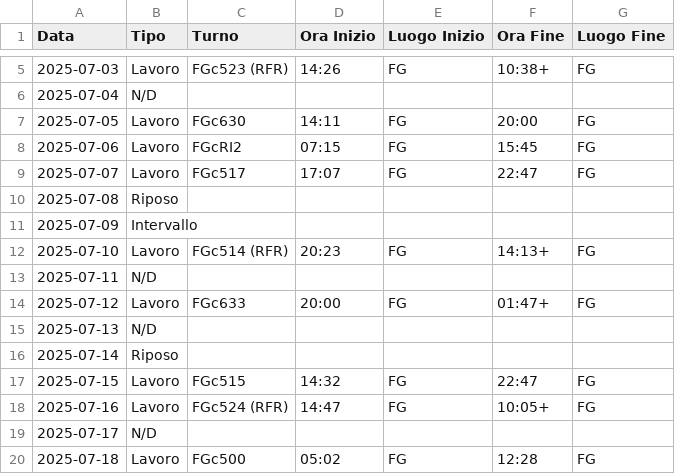
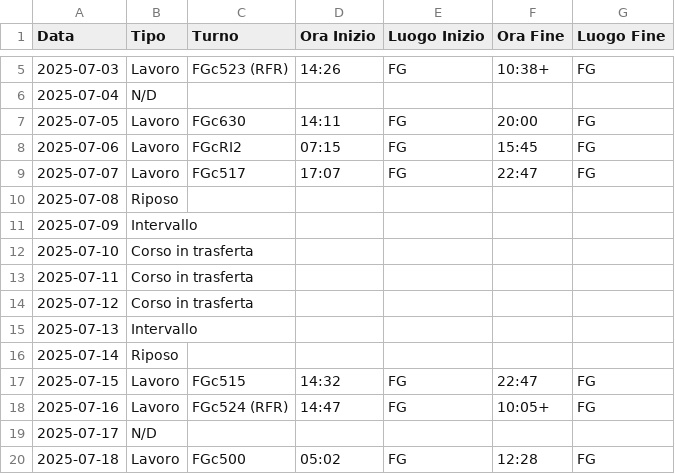
Before and after one commit to fracchil/turni-valerio-sirya, a CSV file: dati/turni_csv/turni_valerio.csv, drawn as a sheet; only a part is shown, gaps mark what is left out.

```diff
--- a/dati/turni_csv/turni_valerio.csv
+++ b/dati/turni_csv/turni_valerio.csv
@@ -11,6 +11,6 @@ Data,Tipo,Turno,Ora Inizio,Luogo Inizio,Ora Fine,Luogo Fine
 2025-07-09,Intervallo,,,,,
-2025-07-10,Lavoro,FGc514 (RFR),20:23,FG,14:13+,FG
-2025-07-11,N/D,,,,,
-2025-07-12,Lavoro,FGc633,20:00,FG,01:47+,FG
-2025-07-13,N/D,,,,,
+2025-07-10,Corso in trasferta,,,,,
+2025-07-11,Corso in trasferta,,,,,
+2025-07-12,Corso in trasferta,,,,,
+2025-07-13,Intervallo,,,,,
 2025-07-14,Riposo,,,,,
```
Also changed, not shown: dati/turni_csv/turni_sirya.csv, 4 other files.
